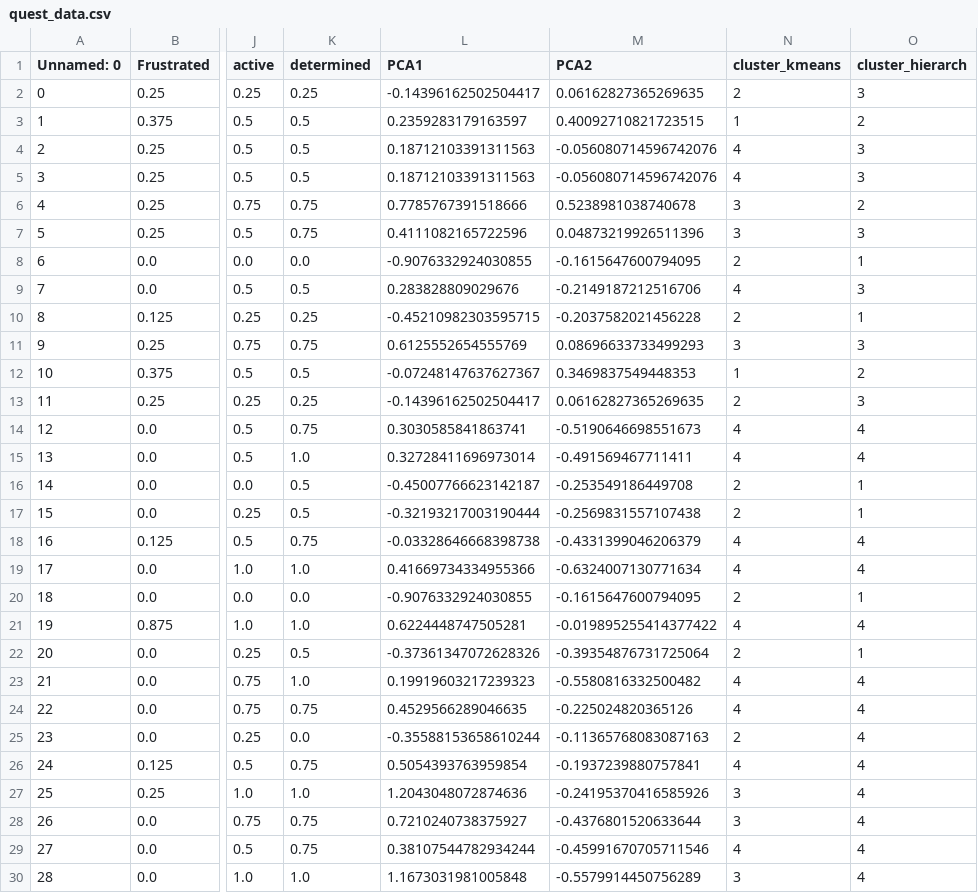
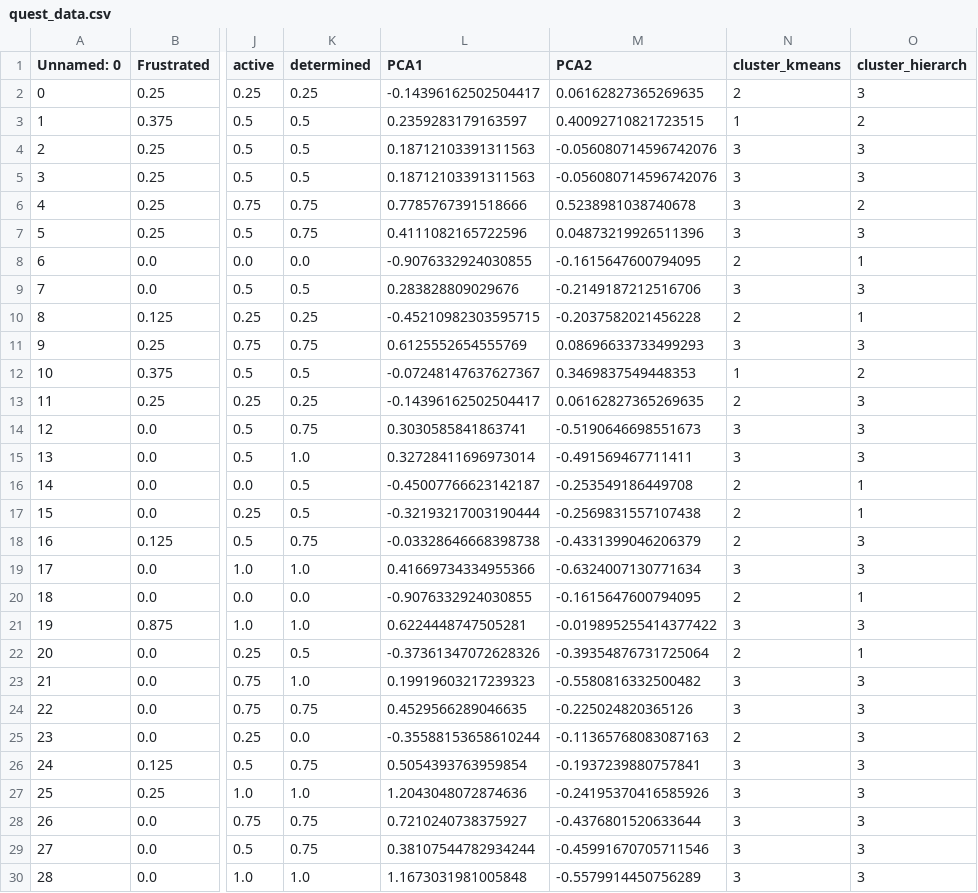
Before and after one commit to ClaraML96/02582_case2, a CSV file: quest_data.csv, drawn as a sheet; only a part is shown, gaps mark what is left out; the diff covers the shown part only; the diff names each change by its address in the sheet, - before the commit and + after, or states it on an @@ line.

```diff
--- a/quest_data.csv
+++ b/quest_data.csv
-N4:N5 (cluster_kmeans): 4
+N4:N5 (cluster_kmeans): 3
-N9 (cluster_kmeans): 4
+N9 (cluster_kmeans): 3
-N14:N15 (cluster_kmeans): 4
+N14:N15 (cluster_kmeans): 3
-O14:O15 (cluster_hierarch): 4
+O14:O15 (cluster_hierarch): 3
-N18 (cluster_kmeans): 4
+N18 (cluster_kmeans): 2
-O18:O19 (cluster_hierarch): 4
+O18:O19 (cluster_hierarch): 3
-N19 (cluster_kmeans): 4
+N19 (cluster_kmeans): 3
-N21 (cluster_kmeans): 4
+N21 (cluster_kmeans): 3
-O21 (cluster_hierarch): 4
+O21 (cluster_hierarch): 3
-N23:N24 (cluster_kmeans): 4
+N23:N24 (cluster_kmeans): 3
-O23:O30 (cluster_hierarch): 4
+O23:O30 (cluster_hierarch): 3
-N26 (cluster_kmeans): 4
+N26 (cluster_kmeans): 3
-N29 (cluster_kmeans): 4
+N29 (cluster_kmeans): 3
```
Also changed, not shown: 160 edited cells elsewhere in this file.
